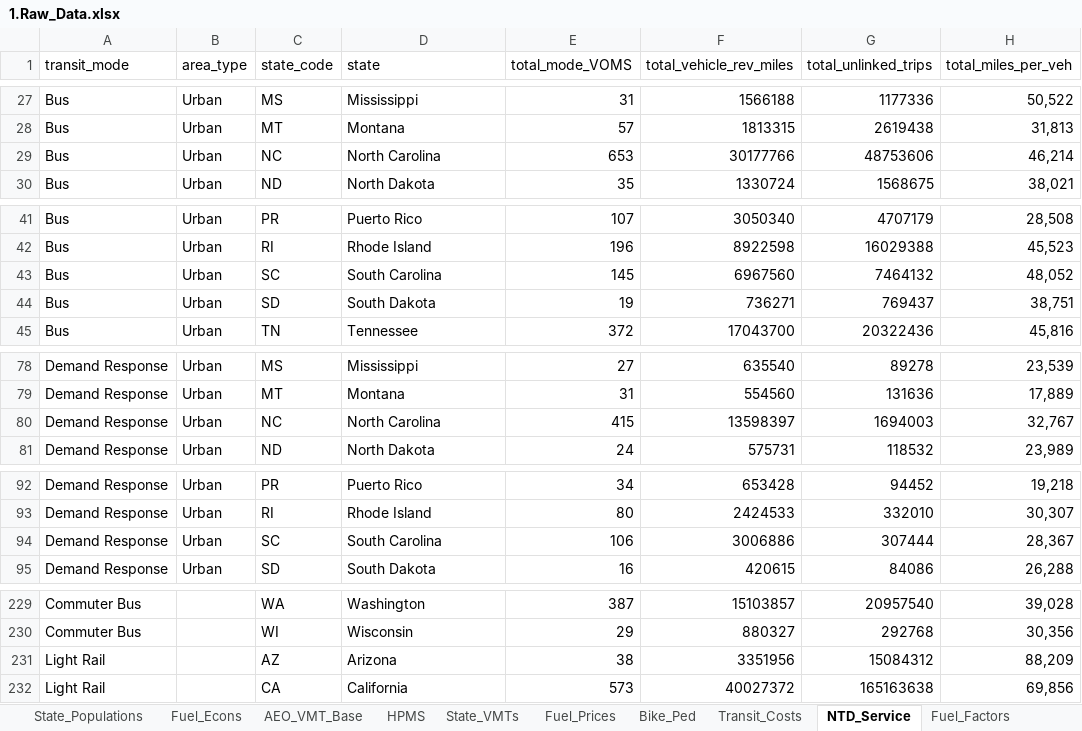
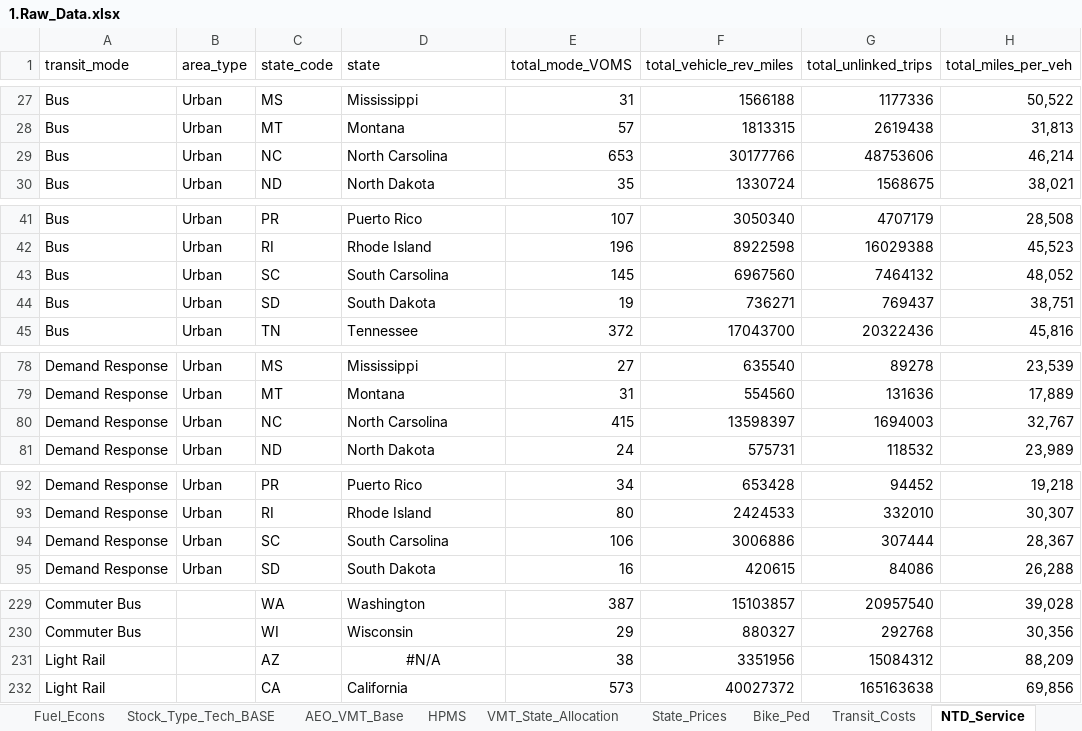
Before and after one commit to camsys/TEACART, an Excel workbook: 1.Raw_Data.xlsx, sheet NTD_Service, drawn as a sheet; only a part is shown, gaps mark what is left out; values as stored, in another font and other column widths than the file's, no borders; table styles not drawn; the diff covers the shown part only; the diff names each change by its address in the sheet, - before the commit and + after, or states it on an @@ line.

```diff
--- a/1.Raw_Data.xlsx (sheet NTD_Service)
+++ b/1.Raw_Data.xlsx (sheet NTD_Service)
-sheet tab: State_VMTs
+sheet tab: VMT_State_Allocation
-sheet tab: Fuel_Prices
+sheet tab: State_Prices
+sheet tab: Stock_Type_Tech_BASE
-D29 (state): North Carolina
+D29 (state): North Carsolina
-D43 (state): South Carolina
+D43 (state): South Carsolina
-D80 (state): North Carolina
+D80 (state): North Carsolina
-D94 (state): South Carolina
+D94 (state): South Carsolina
-D231 (state): Arizona
+D231 (state): #N/A
-D231 alignment: left
+D231 alignment: center
```
Also changed, not shown: 6 edited cells elsewhere in this sheet, sheet AEO_VMT_Base, sheet VMT_State_Allocation, sheet HPMS, sheet State_Prices, sheet Fuel_Econs, sheet State_Populations, 1 other file.
